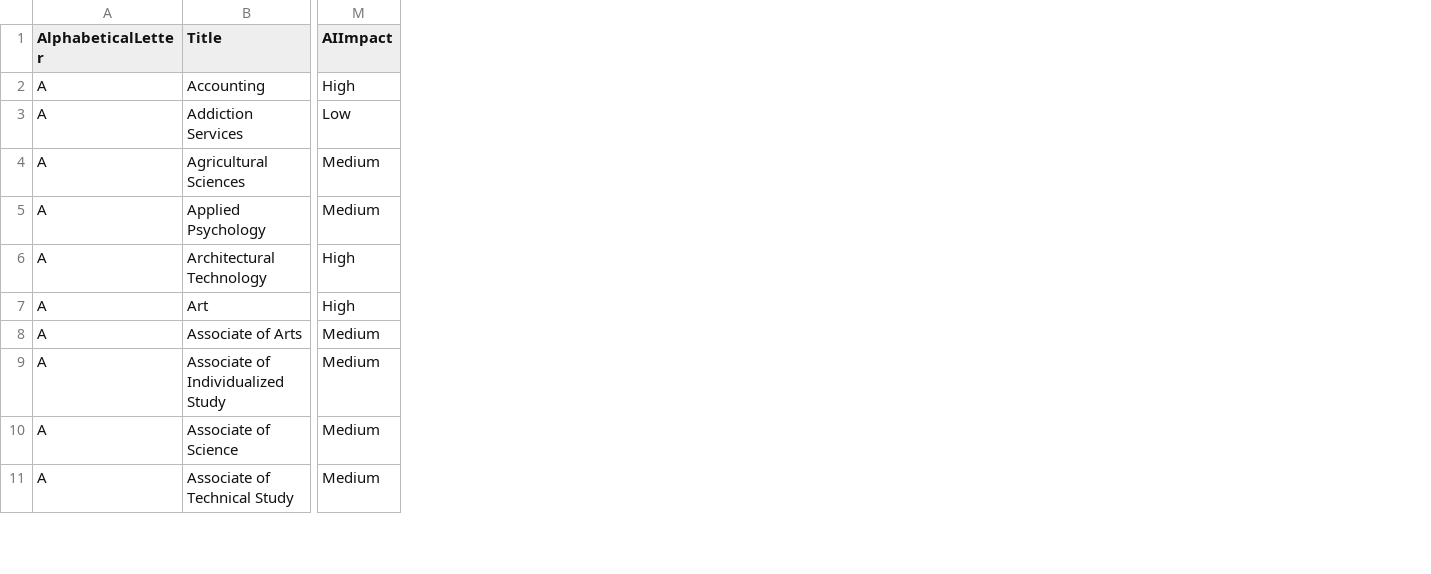
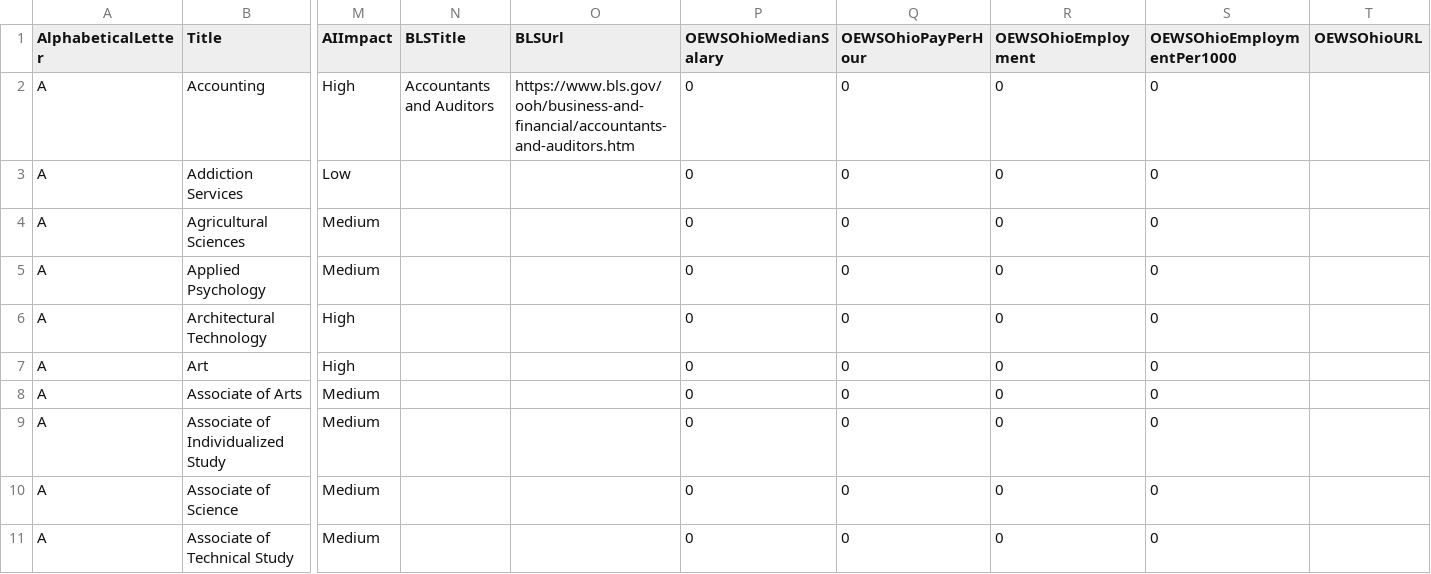
Before and after one commit to ActuallyFro/SPE, a CSV file: data/SinclairPrograms_Main.csv, drawn as a sheet; only a part is shown, gaps mark what is left out; the diff names each change by its address in the sheet, - before the commit and + after, or states it on an @@ line.

Commit message:
{UX} Adding OH data, and the ability to have URLS + Pinning 'clicked' jobs

```diff
--- a/data/SinclairPrograms_Main.csv
+++ b/data/SinclairPrograms_Main.csv
+column N (BLSTitle), row 2: Accountants and Auditors
+column O (BLSUrl), row 2: https://www.bls.gov/ooh/business-and-financial/accountants-and-auditors.htm
+column P (OEWSOhioMedianSalary), rows 2-11: all 0
+column Q (OEWSOhioPayPerHour), rows 2-11: all 0
+column R (OEWSOhioEmployment), rows 2-11: all 0
+column S (OEWSOhioEmploymentPer1000), rows 2-11: all 0
+column T (OEWSOhioURL), empty
```
Also changed, not shown: 1 other file.
